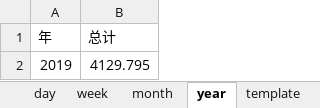
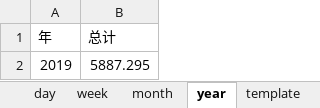
Before and after one commit to libo9527/filebackup, an Excel workbook: 账本.xlsx, sheet year, drawn as a sheet; values as stored, in another font and other column widths than the file's, no borders; the diff names each change by its address in the sheet, - before the commit and + after, or states it on an @@ line.

```diff
--- a/账本.xlsx (sheet year)
+++ b/账本.xlsx (sheet year)
-B2 (总计): 4129.795
+B2 (总计): 5887.295
```
Also changed, not shown: sheet records, formulas that keep their value, 2 other files.
